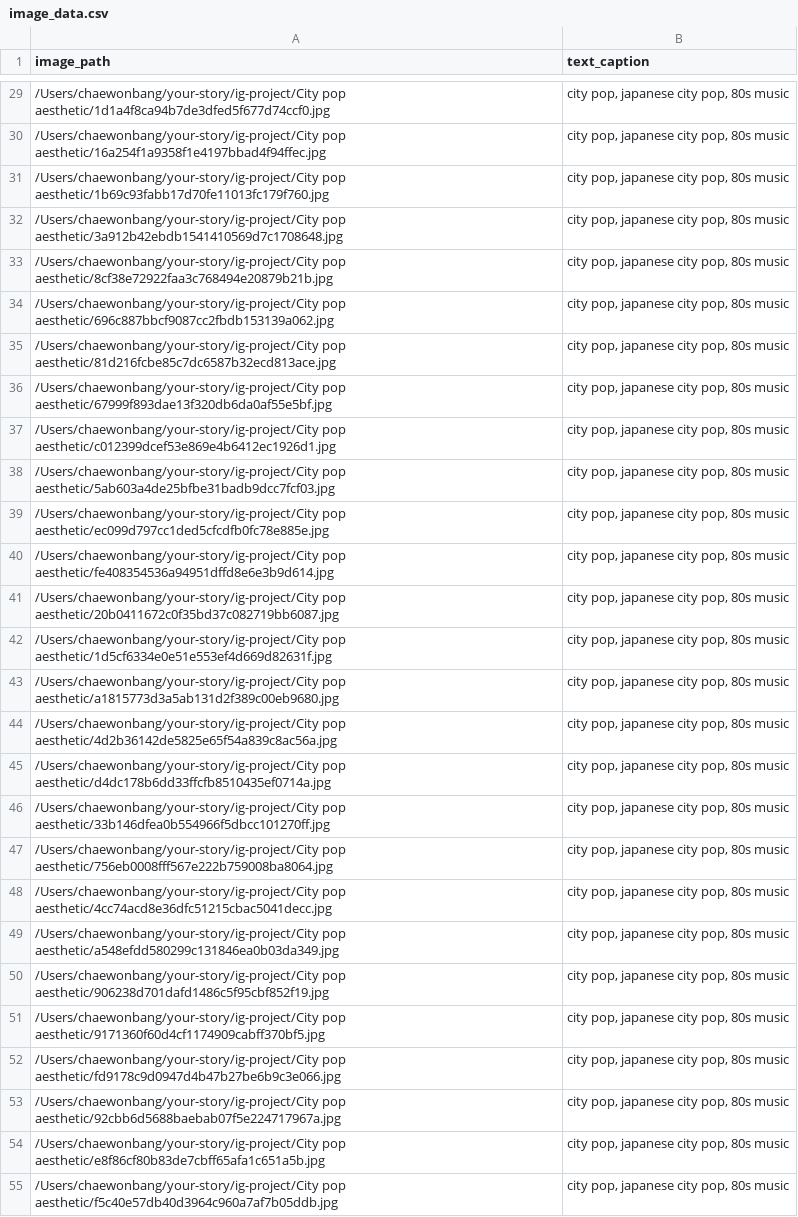
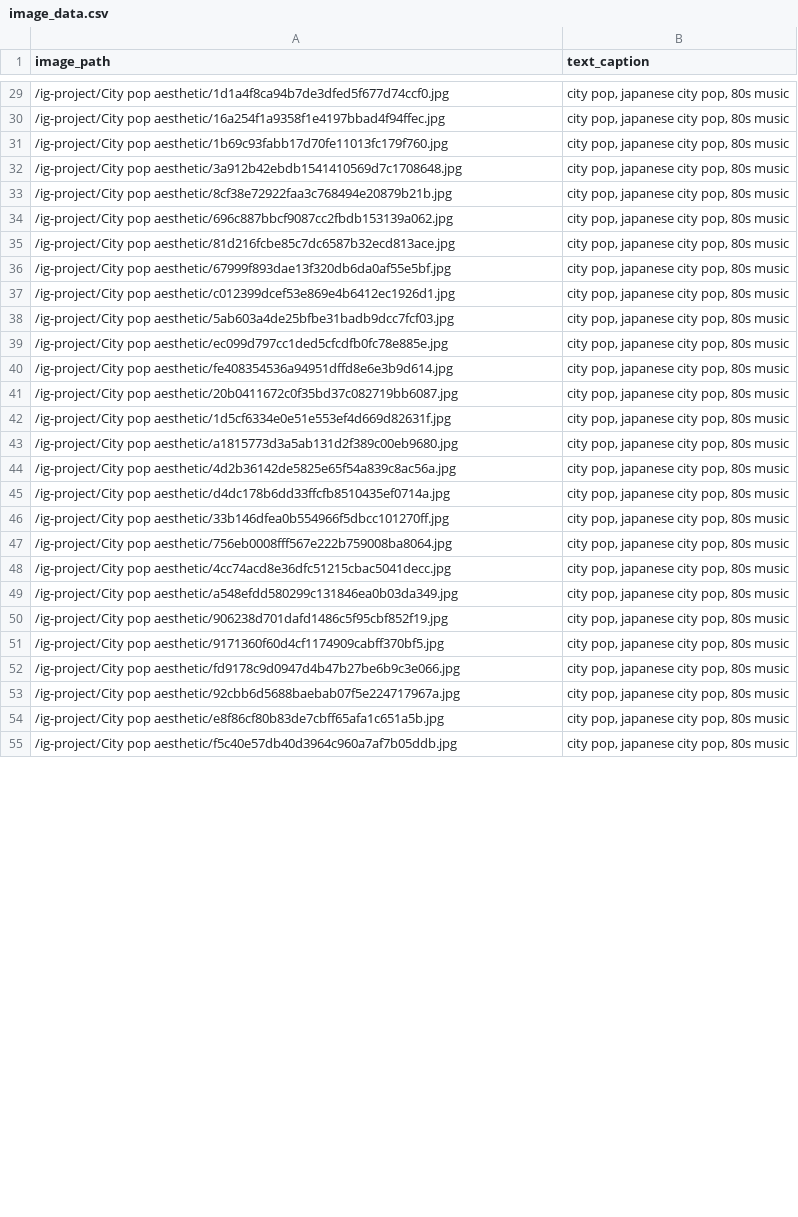
Before and after one commit to ryanchen2134/ig-project, a CSV file: image_data.csv, drawn as a sheet; only a part is shown, gaps mark what is left out; the diff covers the shown part only; the diff names each change by its address in the sheet, - before the commit and + after, or states it on an @@ line.

```diff
--- a/image_data.csv
+++ b/image_data.csv
-A29 (image_path): /Users/chaewonbang/your-story/ig-project/City pop aesthetic/1d1a4f8ca94b7de3dfed5f677d74ccf0.jpg
+A29 (image_path): /ig-project/City pop aesthetic/1d1a4f8ca94b7de3dfed5f677d74ccf0.jpg
-A30 (image_path): /Users/chaewonbang/your-story/ig-project/City pop aesthetic/16a254f1a9358f1e4197bbad4f94ffec.jpg
+A30 (image_path): /ig-project/City pop aesthetic/16a254f1a9358f1e4197bbad4f94ffec.jpg
-A31 (image_path): /Users/chaewonbang/your-story/ig-project/City pop aesthetic/1b69c93fabb17d70fe11013fc179f760.jpg
+A31 (image_path): /ig-project/City pop aesthetic/1b69c93fabb17d70fe11013fc179f760.jpg
-A32 (image_path): /Users/chaewonbang/your-story/ig-project/City pop aesthetic/3a912b42ebdb1541410569d7c1708648.jpg
+A32 (image_path): /ig-project/City pop aesthetic/3a912b42ebdb1541410569d7c1708648.jpg
-A33 (image_path): /Users/chaewonbang/your-story/ig-project/City pop aesthetic/8cf38e72922faa3c768494e20879b21b.jpg
+A33 (image_path): /ig-project/City pop aesthetic/8cf38e72922faa3c768494e20879b21b.jpg
-A34 (image_path): /Users/chaewonbang/your-story/ig-project/City pop aesthetic/696c887bbcf9087cc2fbdb153139a062.jpg
+A34 (image_path): /ig-project/City pop aesthetic/696c887bbcf9087cc2fbdb153139a062.jpg
-A35 (image_path): /Users/chaewonbang/your-story/ig-project/City pop aesthetic/81d216fcbe85c7dc6587b32ecd813ace.jpg
+A35 (image_path): /ig-project/City pop aesthetic/81d216fcbe85c7dc6587b32ecd813ace.jpg
-A36 (image_path): /Users/chaewonbang/your-story/ig-project/City pop aesthetic/67999f893dae13f320db6da0af55e5bf.jpg
+A36 (image_path): /ig-project/City pop aesthetic/67999f893dae13f320db6da0af55e5bf.jpg
-A37 (image_path): /Users/chaewonbang/your-story/ig-project/City pop aesthetic/c012399dcef53e869e4b6412ec1926d1.jpg
+A37 (image_path): /ig-project/City pop aesthetic/c012399dcef53e869e4b6412ec1926d1.jpg
-A38 (image_path): /Users/chaewonbang/your-story/ig-project/City pop aesthetic/5ab603a4de25bfbe31badb9dcc7fcf03.jpg
+A38 (image_path): /ig-project/City pop aesthetic/5ab603a4de25bfbe31badb9dcc7fcf03.jpg
-A39 (image_path): /Users/chaewonbang/your-story/ig-project/City pop aesthetic/ec099d797cc1ded5cfcdfb0fc78e885e.jpg
+A39 (image_path): /ig-project/City pop aesthetic/ec099d797cc1ded5cfcdfb0fc78e885e.jpg
-A40 (image_path): /Users/chaewonbang/your-story/ig-project/City pop aesthetic/fe408354536a94951dffd8e6e3b9d614.jpg
+A40 (image_path): /ig-project/City pop aesthetic/fe408354536a94951dffd8e6e3b9d614.jpg
-A41 (image_path): /Users/chaewonbang/your-story/ig-project/City pop aesthetic/20b0411672c0f35bd37c082719bb6087.jpg
+A41 (image_path): /ig-project/City pop aesthetic/20b0411672c0f35bd37c082719bb6087.jpg
-A42 (image_path): /Users/chaewonbang/your-story/ig-project/City pop aesthetic/1d5cf6334e0e51e553ef4d669d82631f.jpg
+A42 (image_path): /ig-project/City pop aesthetic/1d5cf6334e0e51e553ef4d669d82631f.jpg
-A43 (image_path): /Users/chaewonbang/your-story/ig-project/City pop aesthetic/a1815773d3a5ab131d2f389c00eb9680.jpg
+A43 (image_path): /ig-project/City pop aesthetic/a1815773d3a5ab131d2f389c00eb9680.jpg
-A44 (image_path): /Users/chaewonbang/your-story/ig-project/City pop aesthetic/4d2b36142de5825e65f54a839c8ac56a.jpg
+A44 (image_path): /ig-project/City pop aesthetic/4d2b36142de5825e65f54a839c8ac56a.jpg
-A45 (image_path): /Users/chaewonbang/your-story/ig-project/City pop aesthetic/d4dc178b6dd33ffcfb8510435ef0714a.jpg
+A45 (image_path): /ig-project/City pop aesthetic/d4dc178b6dd33ffcfb8510435ef0714a.jpg
-A46 (image_path): /Users/chaewonbang/your-story/ig-project/City pop aesthetic/33b146dfea0b554966f5dbcc101270ff.jpg
+A46 (image_path): /ig-project/City pop aesthetic/33b146dfea0b554966f5dbcc101270ff.jpg
-A47 (image_path): /Users/chaewonbang/your-story/ig-project/City pop aesthetic/756eb0008fff567e222b759008ba8064.jpg
+A47 (image_path): /ig-project/City pop aesthetic/756eb0008fff567e222b759008ba8064.jpg
-A48 (image_path): /Users/chaewonbang/your-story/ig-project/City pop aesthetic/4cc74acd8e36dfc51215cbac5041decc.jpg
+A48 (image_path): /ig-project/City pop aesthetic/4cc74acd8e36dfc51215cbac5041decc.jpg
-A49 (image_path): /Users/chaewonbang/your-story/ig-project/City pop aesthetic/a548efdd580299c131846ea0b03da349.jpg
+A49 (image_path): /ig-project/City pop aesthetic/a548efdd580299c131846ea0b03da349.jpg
-A50 (image_path): /Users/chaewonbang/your-story/ig-project/City pop aesthetic/906238d701dafd1486c5f95cbf852f19.jpg
+A50 (image_path): /ig-project/City pop aesthetic/906238d701dafd1486c5f95cbf852f19.jpg
-A51 (image_path): /Users/chaewonbang/your-story/ig-project/City pop aesthetic/9171360f60d4cf1174909cabff370bf5.jpg
+A51 (image_path): /ig-project/City pop aesthetic/9171360f60d4cf1174909cabff370bf5.jpg
-A52 (image_path): /Users/chaewonbang/your-story/ig-project/City pop aesthetic/fd9178c9d0947d4b47b27be6b9c3e066.jpg
+A52 (image_path): /ig-project/City pop aesthetic/fd9178c9d0947d4b47b27be6b9c3e066.jpg
-A53 (image_path): /Users/chaewonbang/your-story/ig-project/City pop aesthetic/92cbb6d5688baebab07f5e224717967a.jpg
+A53 (image_path): /ig-project/City pop aesthetic/92cbb6d5688baebab07f5e224717967a.jpg
-A54 (image_path): /Users/chaewonbang/your-story/ig-project/City pop aesthetic/e8f86cf80b83de7cbff65afa1c651a5b.jpg
+A54 (image_path): /ig-project/City pop aesthetic/e8f86cf80b83de7cbff65afa1c651a5b.jpg
-A55 (image_path): /Users/chaewonbang/your-story/ig-project/City pop aesthetic/f5c40e57db40d3964c960a7af7b05ddb.jpg
+A55 (image_path): /ig-project/City pop aesthetic/f5c40e57db40d3964c960a7af7b05ddb.jpg
```
Also changed, not shown: 127 edited cells elsewhere in this file, 3 other files.
